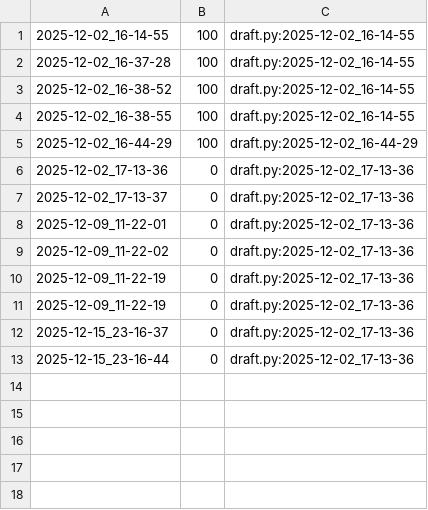
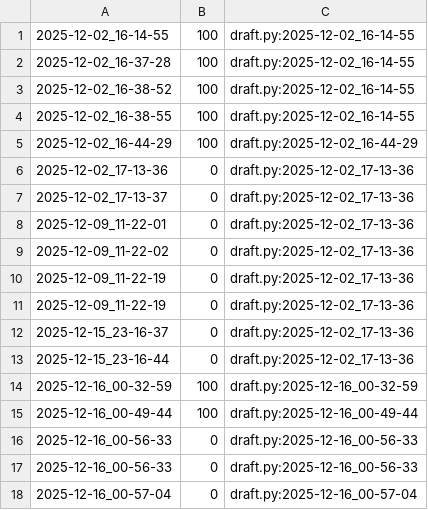
Before and after one commit to qxcode-course/poo-dd-cd-bloco-e-Viih-cavalcante, a CSV file: tasks/.tko/track/poo@pagamento/track.csv, drawn as a sheet; the diff names each change by its address in the sheet, - before the commit and + after, or states it on an @@ line.

```diff
--- a/tasks/.tko/track/poo@pagamento/track.csv
+++ b/tasks/.tko/track/poo@pagamento/track.csv
+row 14: 2025-12-16_00-32-59 | 100 | draft.py:2025-12-16_00-32-59
+row 15: 2025-12-16_00-49-44 | 100 | draft.py:2025-12-16_00-49-44
+row 16: 2025-12-16_00-56-33 | 0 | draft.py:2025-12-16_00-56-33
+row 17: 2025-12-16_00-56-33 | 0 | draft.py:2025-12-16_00-56-33
+row 18: 2025-12-16_00-57-04 | 0 | draft.py:2025-12-16_00-57-04
```
Also changed, not shown: 7 other files.
